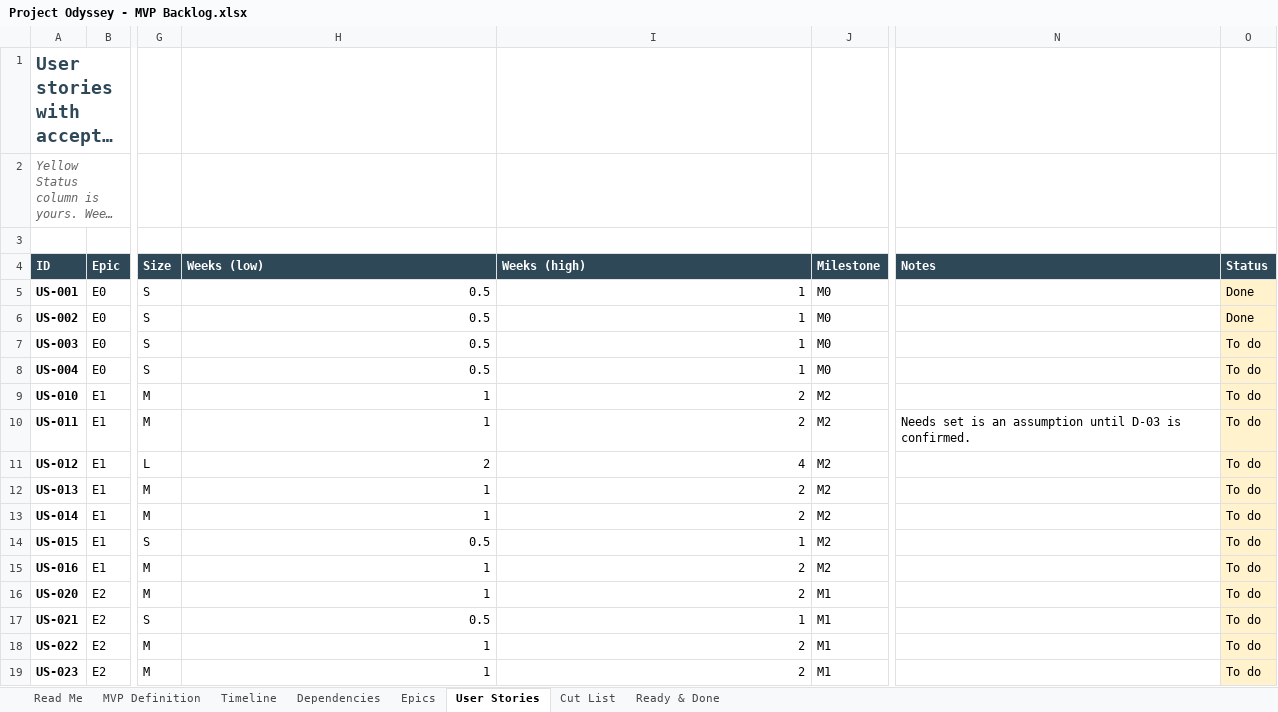
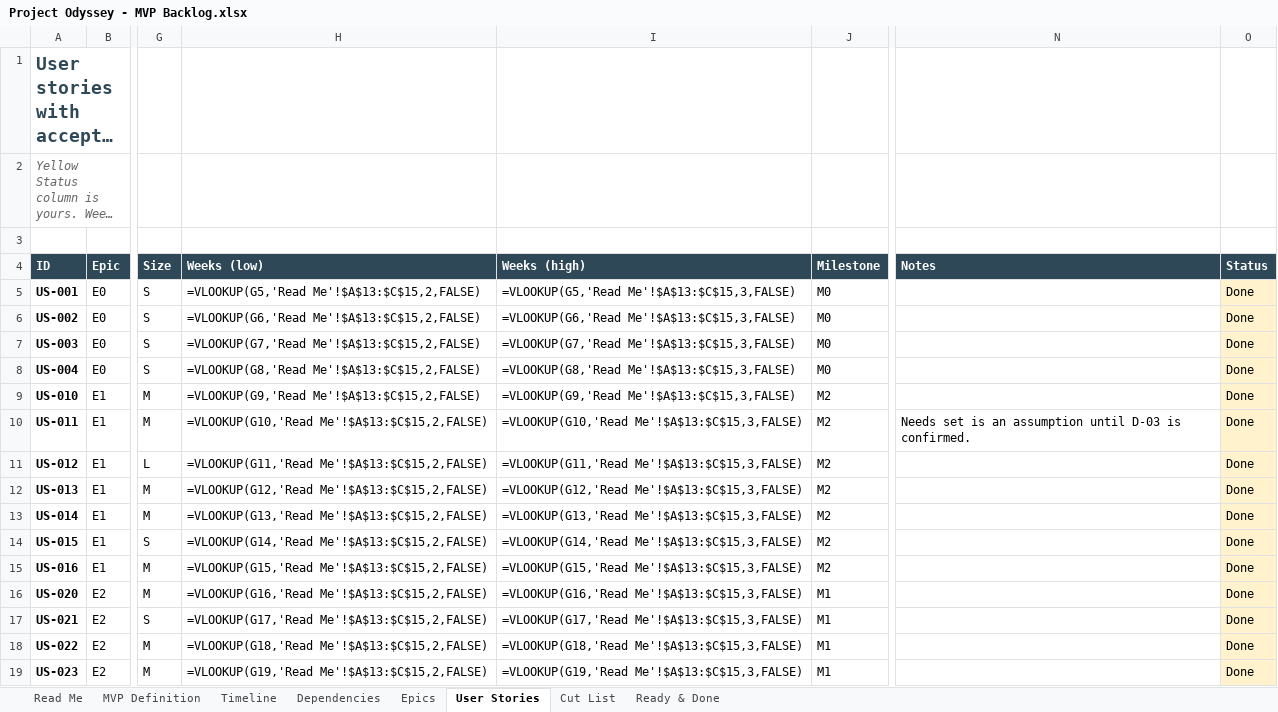
Before and after one commit to marius-stoian/Project-Odyssey, an Excel workbook: docs/project/requirements/Project Odyssey - MVP Backlog.xlsx, sheet User Stories, drawn as a sheet; only a part is shown, gaps mark what is left out; long unchanged cells end in …; values as stored, in another font and other column widths than the file's, no borders; formulas without a stored value are shown as written; conditional formats not drawn; the diff covers the shown part only; the diff names each change by its address in the sheet, - before the commit and + after, or states it on an @@ line.

```diff
--- a/docs/project/requirements/Project Odyssey - MVP Backlog.xlsx (sheet User Stories)
+++ b/docs/project/requirements/Project Odyssey - MVP Backlog.xlsx (sheet User Stories)
-H5 (Weeks (low)): 0.5
+H5 (Weeks (low)): =VLOOKUP(G5,'Read Me'!$A$13:$C$15,2,FALSE)
-I5 (Weeks (high)): 1
+I5 (Weeks (high)): =VLOOKUP(G5,'Read Me'!$A$13:$C$15,3,FALSE)
-H6 (Weeks (low)): 0.5
+H6 (Weeks (low)): =VLOOKUP(G6,'Read Me'!$A$13:$C$15,2,FALSE)
-I6 (Weeks (high)): 1
+I6 (Weeks (high)): =VLOOKUP(G6,'Read Me'!$A$13:$C$15,3,FALSE)
-H7 (Weeks (low)): 0.5
+H7 (Weeks (low)): =VLOOKUP(G7,'Read Me'!$A$13:$C$15,2,FALSE)
-I7 (Weeks (high)): 1
+I7 (Weeks (high)): =VLOOKUP(G7,'Read Me'!$A$13:$C$15,3,FALSE)
-O7:O19 (Status): To do
+O7:O19 (Status): Done
-H8 (Weeks (low)): 0.5
+H8 (Weeks (low)): =VLOOKUP(G8,'Read Me'!$A$13:$C$15,2,FALSE)
-I8 (Weeks (high)): 1
+I8 (Weeks (high)): =VLOOKUP(G8,'Read Me'!$A$13:$C$15,3,FALSE)
-H9 (Weeks (low)): 1
+H9 (Weeks (low)): =VLOOKUP(G9,'Read Me'!$A$13:$C$15,2,FALSE)
-I9 (Weeks (high)): 2
+I9 (Weeks (high)): =VLOOKUP(G9,'Read Me'!$A$13:$C$15,3,FALSE)
-H10 (Weeks (low)): 1
+H10 (Weeks (low)): =VLOOKUP(G10,'Read Me'!$A$13:$C$15,2,FALSE)
-I10 (Weeks (high)): 2
+I10 (Weeks (high)): =VLOOKUP(G10,'Read Me'!$A$13:$C$15,3,FALSE)
-H11 (Weeks (low)): 2
+H11 (Weeks (low)): =VLOOKUP(G11,'Read Me'!$A$13:$C$15,2,FALSE)
-I11 (Weeks (high)): 4
+I11 (Weeks (high)): =VLOOKUP(G11,'Read Me'!$A$13:$C$15,3,FALSE)
-H12 (Weeks (low)): 1
+H12 (Weeks (low)): =VLOOKUP(G12,'Read Me'!$A$13:$C$15,2,FALSE)
-I12 (Weeks (high)): 2
+I12 (Weeks (high)): =VLOOKUP(G12,'Read Me'!$A$13:$C$15,3,FALSE)
-H13 (Weeks (low)): 1
+H13 (Weeks (low)): =VLOOKUP(G13,'Read Me'!$A$13:$C$15,2,FALSE)
-I13 (Weeks (high)): 2
+I13 (Weeks (high)): =VLOOKUP(G13,'Read Me'!$A$13:$C$15,3,FALSE)
-H14 (Weeks (low)): 0.5
+H14 (Weeks (low)): =VLOOKUP(G14,'Read Me'!$A$13:$C$15,2,FALSE)
-I14 (Weeks (high)): 1
+I14 (Weeks (high)): =VLOOKUP(G14,'Read Me'!$A$13:$C$15,3,FALSE)
-H15 (Weeks (low)): 1
+H15 (Weeks (low)): =VLOOKUP(G15,'Read Me'!$A$13:$C$15,2,FALSE)
-I15 (Weeks (high)): 2
+I15 (Weeks (high)): =VLOOKUP(G15,'Read Me'!$A$13:$C$15,3,FALSE)
-H16 (Weeks (low)): 1
+H16 (Weeks (low)): =VLOOKUP(G16,'Read Me'!$A$13:$C$15,2,FALSE)
-I16 (Weeks (high)): 2
+I16 (Weeks (high)): =VLOOKUP(G16,'Read Me'!$A$13:$C$15,3,FALSE)
-H17 (Weeks (low)): 0.5
+H17 (Weeks (low)): =VLOOKUP(G17,'Read Me'!$A$13:$C$15,2,FALSE)
-I17 (Weeks (high)): 1
+I17 (Weeks (high)): =VLOOKUP(G17,'Read Me'!$A$13:$C$15,3,FALSE)
-H18 (Weeks (low)): 1
+H18 (Weeks (low)): =VLOOKUP(G18,'Read Me'!$A$13:$C$15,2,FALSE)
-I18 (Weeks (high)): 2
+I18 (Weeks (high)): =VLOOKUP(G18,'Read Me'!$A$13:$C$15,3,FALSE)
-H19 (Weeks (low)): 1
+H19 (Weeks (low)): =VLOOKUP(G19,'Read Me'!$A$13:$C$15,2,FALSE)
-I19 (Weeks (high)): 2
+I19 (Weeks (high)): =VLOOKUP(G19,'Read Me'!$A$13:$C$15,3,FALSE)
```
Also changed, not shown: 22 added rows and 136 edited cells elsewhere in this sheet, sheet Timeline, sheet Epics, sheet Dependencies, sheet MVP Definition, sheet Read Me, 15 other files.
